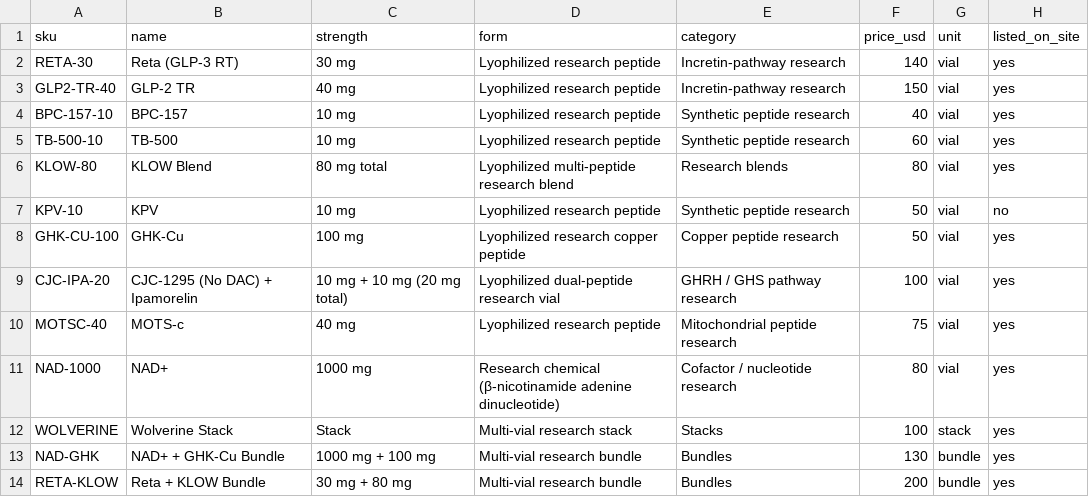
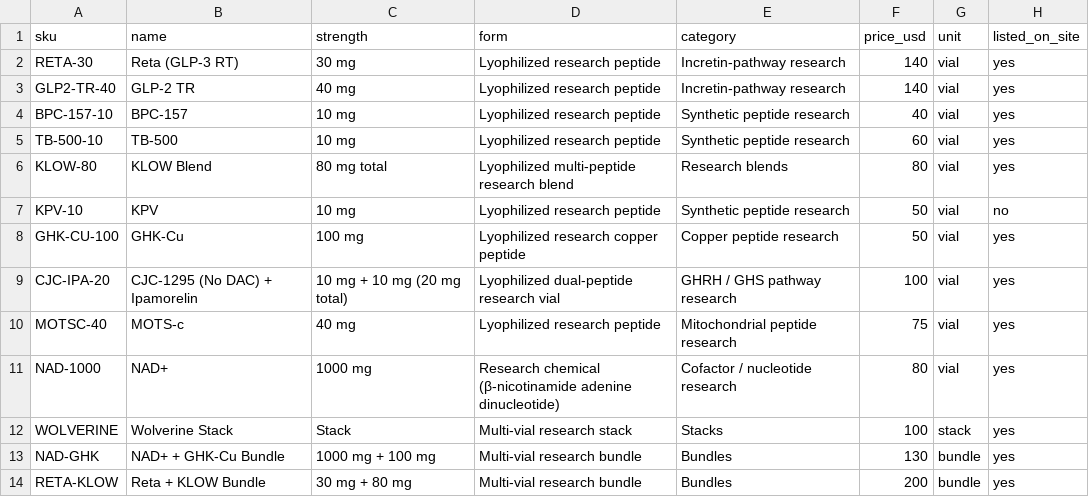
Before and after one commit to Kdpomaski/220bioworx-landing, a CSV file: wix-migration/catalog-export.csv, drawn as a sheet; only a part is shown; the diff names each change by its address in the sheet, - before the commit and + after, or states it on an @@ line.

Commit message:
Price GLP-2 TR 40 mg at

```diff
--- a/wix-migration/catalog-export.csv
+++ b/wix-migration/catalog-export.csv
-F3 (price_usd): 150
+F3 (price_usd): 140
```
Also changed, not shown: 2 other files.
